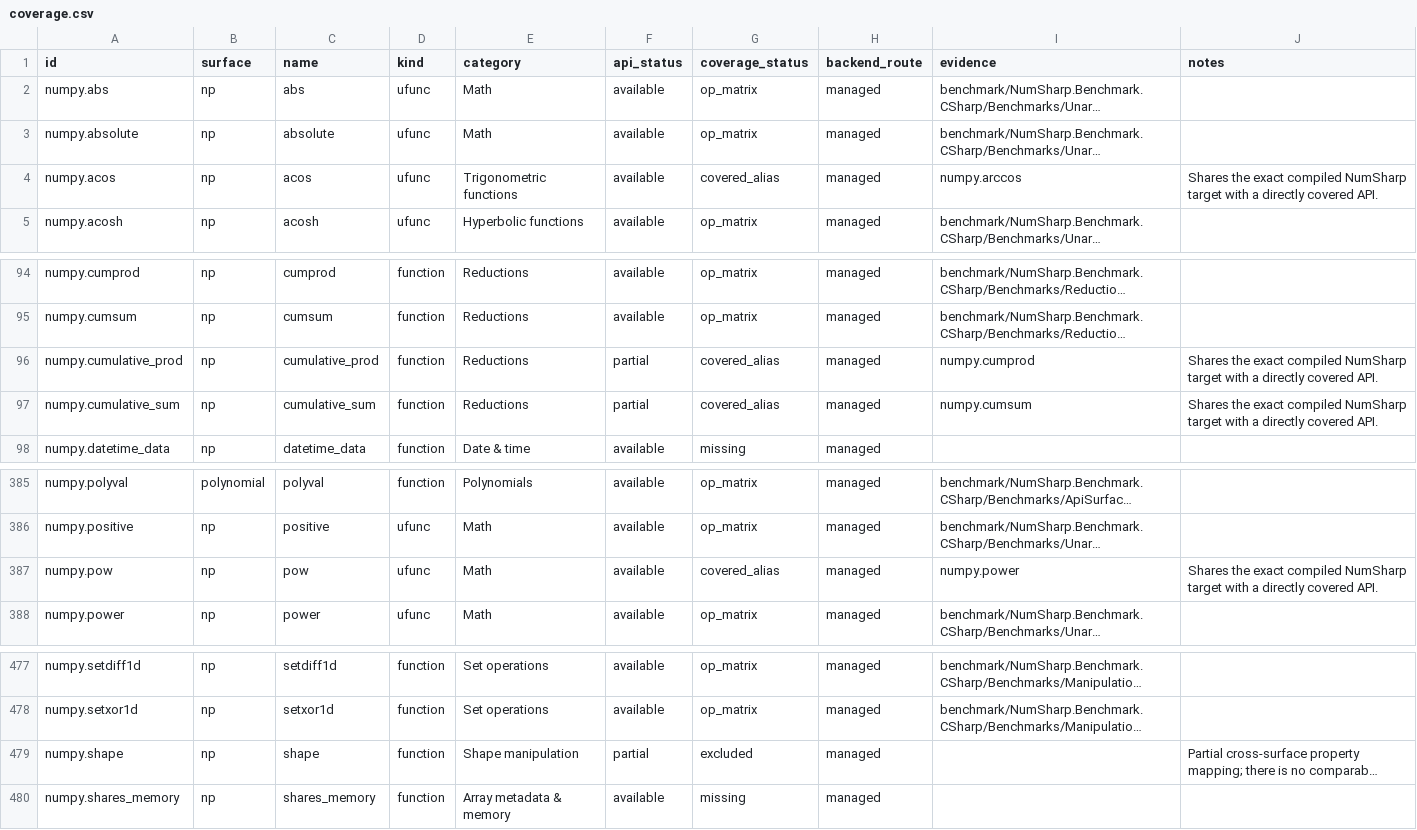
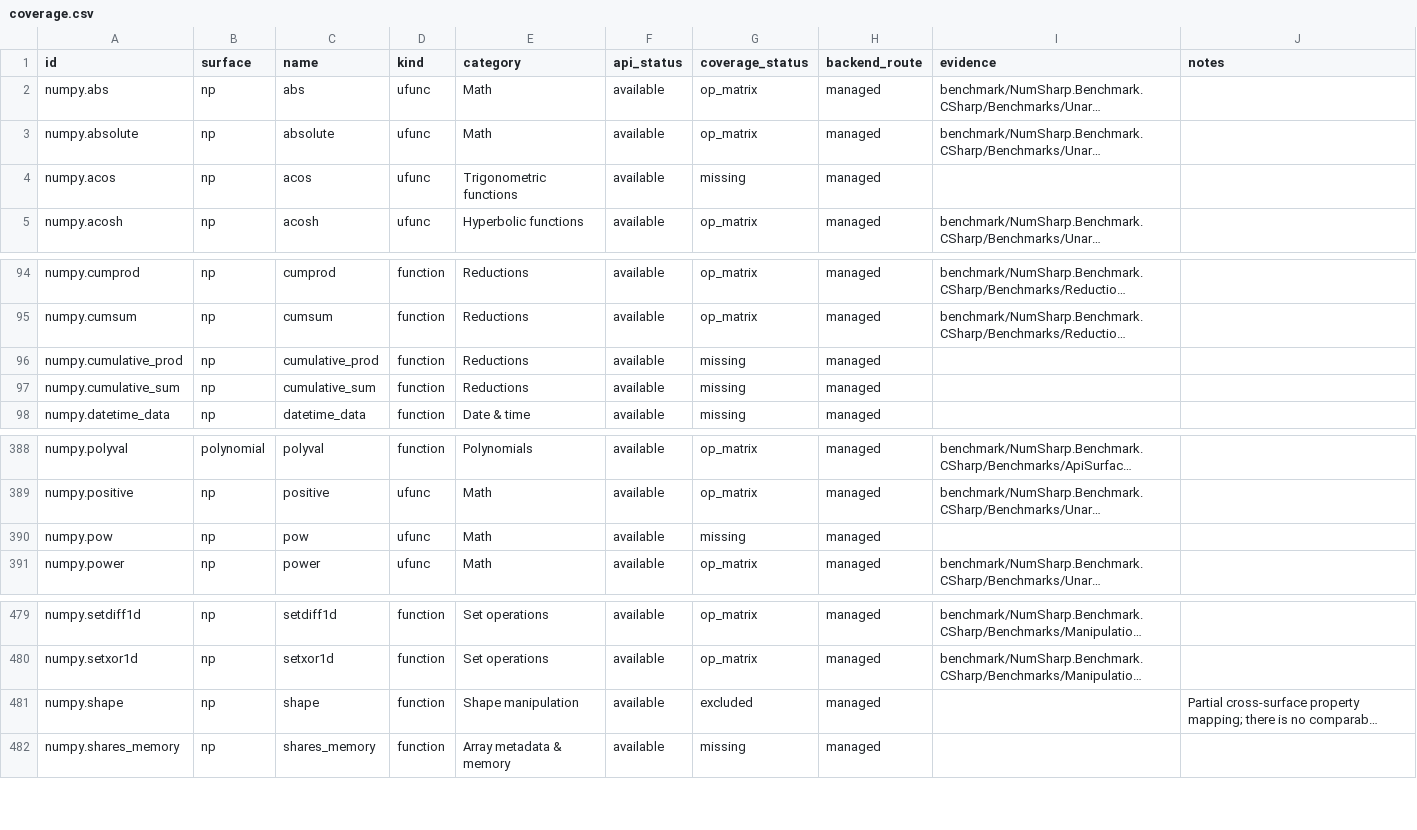
Before and after one commit to SciSharp/NumSharp, a CSV file: benchmark-coverage/latest/coverage.csv, drawn as a sheet; only a part is shown, gaps mark what is left out; long unchanged cells end in …; addresses are those after the commit; the diff covers the shown part only; the diff names each change by its address in the sheet, - before the commit and + after, or states it on an @@ line.

```diff
--- a/benchmark-coverage/latest/coverage.csv
+++ b/benchmark-coverage/latest/coverage.csv
-G4 (coverage_status): covered_alias
+G4 (coverage_status): missing
-I4 (evidence): numpy.arccos
+I4 (evidence): (empty)
-J4 (notes): Shares the exact compiled NumSharp target with a directly covered API.
+J4 (notes): (empty)
-F96:F97 (api_status): partial
+F96:F97 (api_status): available
-G96:G97 (coverage_status): covered_alias
+G96:G97 (coverage_status): missing
-I96 (evidence): numpy.cumprod
+I96 (evidence): (empty)
-J96:J97 (notes): Shares the exact compiled NumSharp target with a directly covered API.
+J96:J97 (notes): (empty)
-I97 (evidence): numpy.cumsum
+I97 (evidence): (empty)
-G390 (coverage_status): covered_alias
+G390 (coverage_status): missing
-I390 (evidence): numpy.power
+I390 (evidence): (empty)
-J390 (notes): Shares the exact compiled NumSharp target with a directly covered API.
+J390 (notes): (empty)
-F481 (api_status): partial
+F481 (api_status): available
```
Also changed, not shown: 3 added rows, 1 removed row and 18 edited cells elsewhere in this file, 5 other files.
